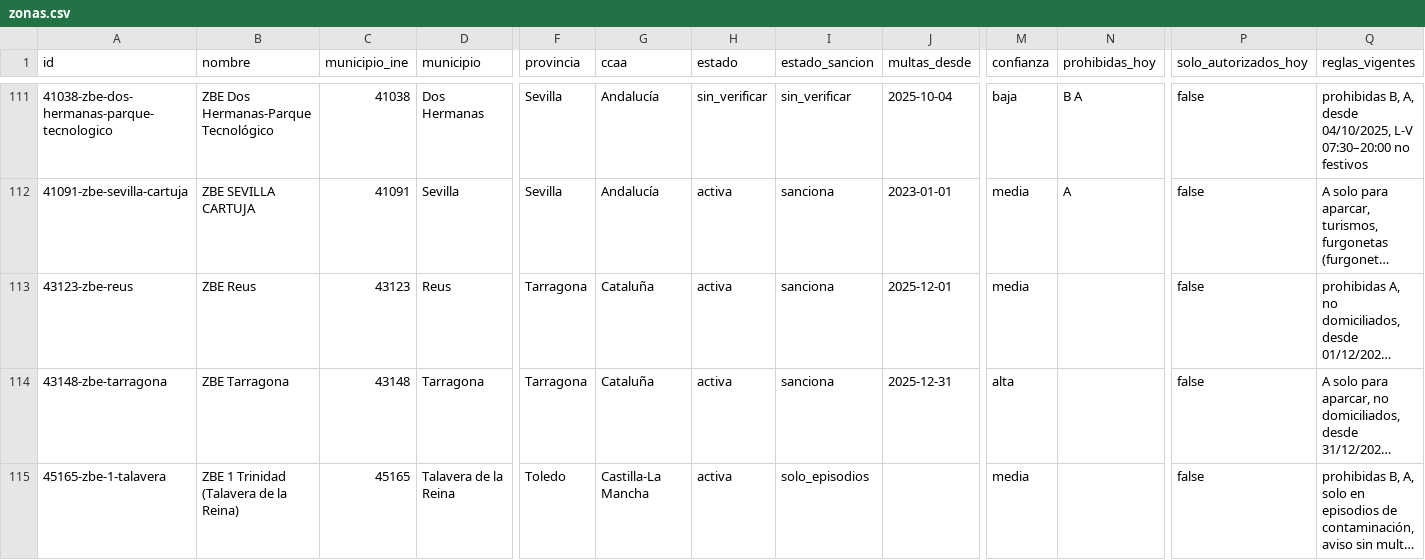
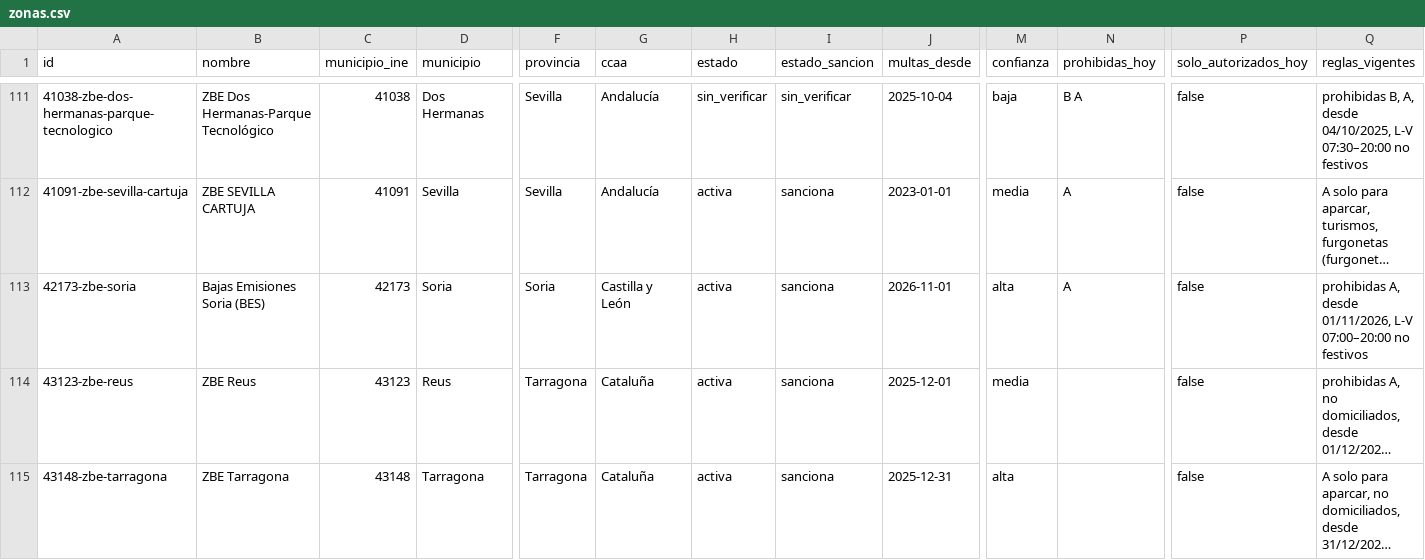
Before and after one commit to marcc992/atlaszbe-datos, a CSV file: data/zonas.csv, drawn as a sheet; only a part is shown, gaps mark what is left out; the shorter side is filled out with more unchanged rows; long unchanged cells end in …; rows hold the shown columns only; the diff names each change by its address in the sheet, - before the commit and + after, or states it on an @@ line.

```diff
--- a/data/zonas.csv
+++ b/data/zonas.csv
+row 113: 42173-zbe-soria | Bajas Emisiones Soria (BES) | 42173 | Soria | Soria | Castilla y León | activa | sanciona | 2026-11-01 | alta | A | false | prohibidas A, desde 01/11/2026, L-V 07:00–20:00 no festivos
```
Also changed, not shown: data/municipios.csv, 5 other files.
